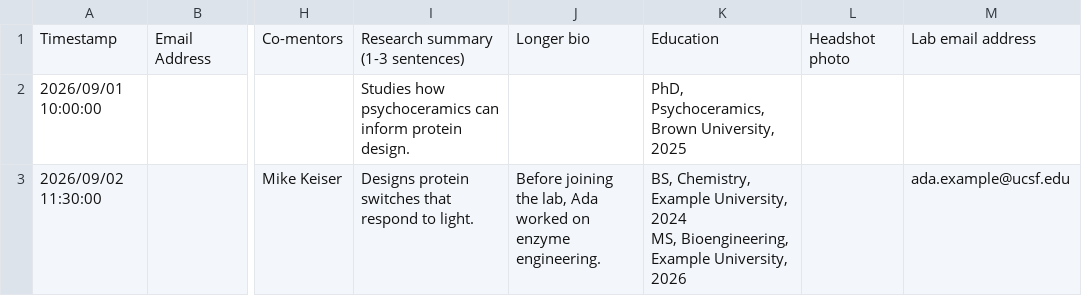
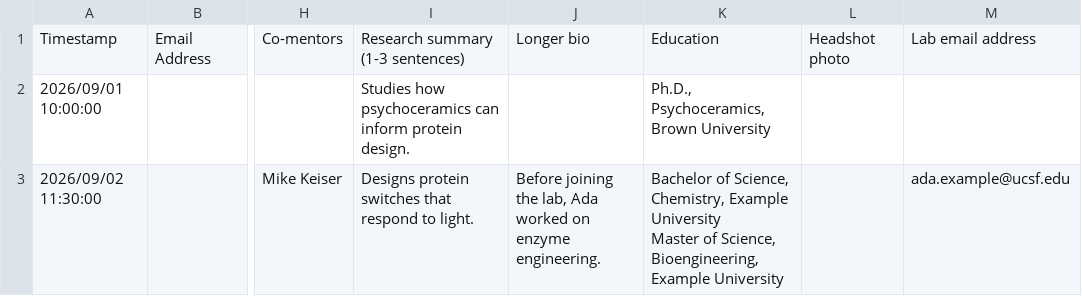
Before and after one commit to Kortemme-Lab/kortemmelab.ucsf.edu, a CSV file: intake/example-responses.csv, drawn as a sheet; only a part is shown, gaps mark what is left out; ↵ is a line break in a cell; the diff names each change by its address in the sheet, - before the commit and + after, or states it on an @@ line.

```diff
--- a/intake/example-responses.csv
+++ b/intake/example-responses.csv
-K2: PhD, Psychoceramics, Brown University, 2025
+K2: Ph.D., Psychoceramics, Brown University
-K3: BS, Chemistry, Example University, 2024 ↵ MS, Bioengineering, Example University, 2026
+K3: Bachelor of Science, Chemistry, Example University ↵ Master of Science, Bioengineering, Example University
```
Also changed, not shown: 4 other files.
